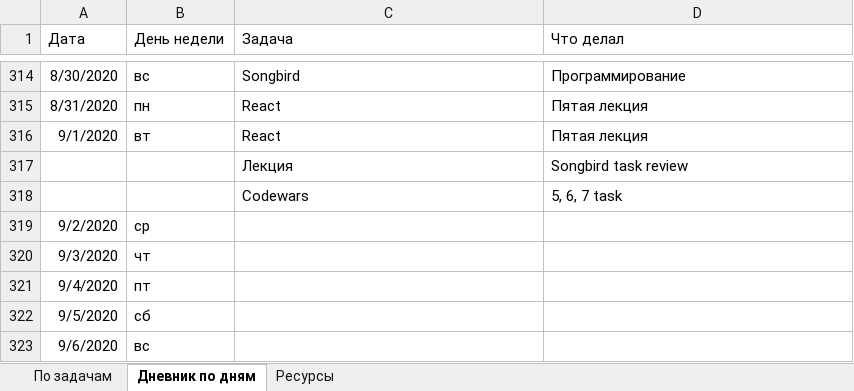
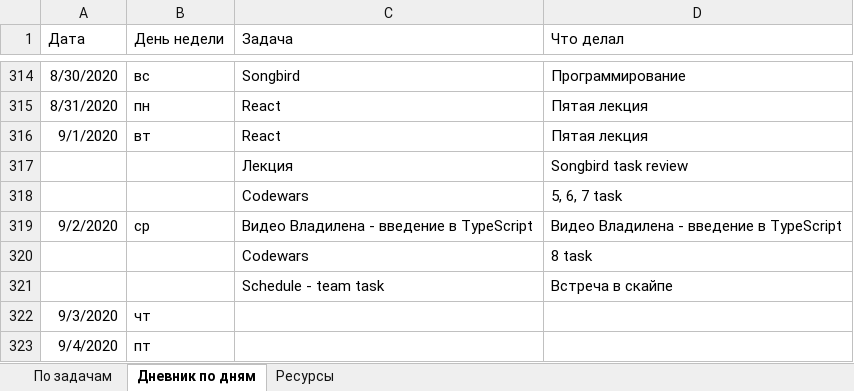
Before and after one commit to AndreiMedvedevSaratov/My_Learning_Diary, an Excel workbook: My_Diary.xlsx, sheet Дневник по дням, drawn as a sheet; only a part is shown, gaps mark what is left out; the shorter side is filled out with more unchanged rows; values as stored, in another font and other column widths than the file's, no borders; the diff names each change by its address in the sheet, - before the commit and + after, or states it on an @@ line.

Commit message:
Update My_Diary.xlsx

```diff
--- a/My_Diary.xlsx (sheet Дневник по дням)
+++ b/My_Diary.xlsx (sheet Дневник по дням)
-C319 (Задача): (empty)
+C319 (Задача): Видео Владилена - введение в TypeScript
-D319 (Что делал): (empty)
+D319 (Что делал): Видео Владилена - введение в TypeScript
+row 320:  |  | Codewars | 8 task
+row 321:  |  | Schedule - team task | Встреча в скайпе
```
Also changed, not shown: sheet По задачам.
